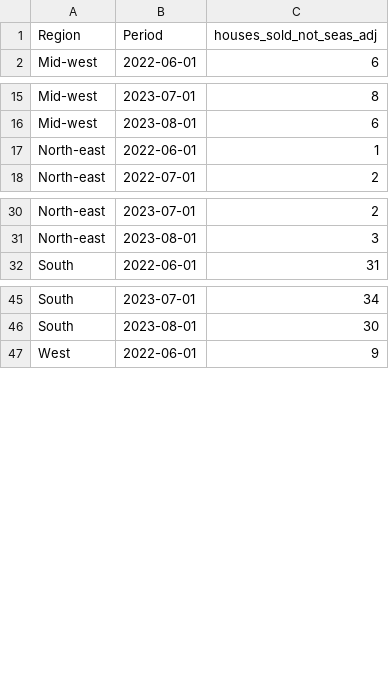
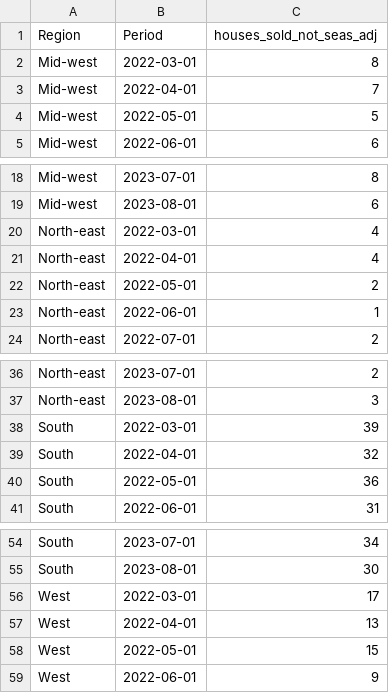
Before and after one commit to readytensor/rt-datasets-forecasting, a CSV file: datasets/processed/new_house_sales/new_house_sales_test_key.csv, drawn as a sheet; only a part is shown, gaps mark what is left out.

```diff
--- a/datasets/processed/new_house_sales/new_house_sales_test_key.csv
+++ b/datasets/processed/new_house_sales/new_house_sales_test_key.csv
@@ -1,2 +1,5 @@
 Region,Period,houses_sold_not_seas_adj
+Mid-west,2022-03-01,8
+Mid-west,2022-04-01,7
+Mid-west,2022-05-01,5
 Mid-west,2022-06-01,6
@@ -16,2 +19,5 @@ Mid-west,2023-07-01,8
 Mid-west,2023-08-01,6
+North-east,2022-03-01,4
+North-east,2022-04-01,4
+North-east,2022-05-01,2
 North-east,2022-06-01,1
@@ -31,2 +37,5 @@ North-east,2023-07-01,2
 North-east,2023-08-01,3
+South,2022-03-01,39
+South,2022-04-01,32
+South,2022-05-01,36
 South,2022-06-01,31
@@ -46,2 +55,5 @@ South,2023-07-01,34
 South,2023-08-01,30
+West,2022-03-01,17
+West,2022-04-01,13
+West,2022-05-01,15
 West,2022-06-01,9
```
Also changed, not shown: datasets/processed/australian_beer_production/australian_beer_production_test_key.csv, datasets/processed/australian_beer_production/australian_beer_production_train.csv, 18 other files.
